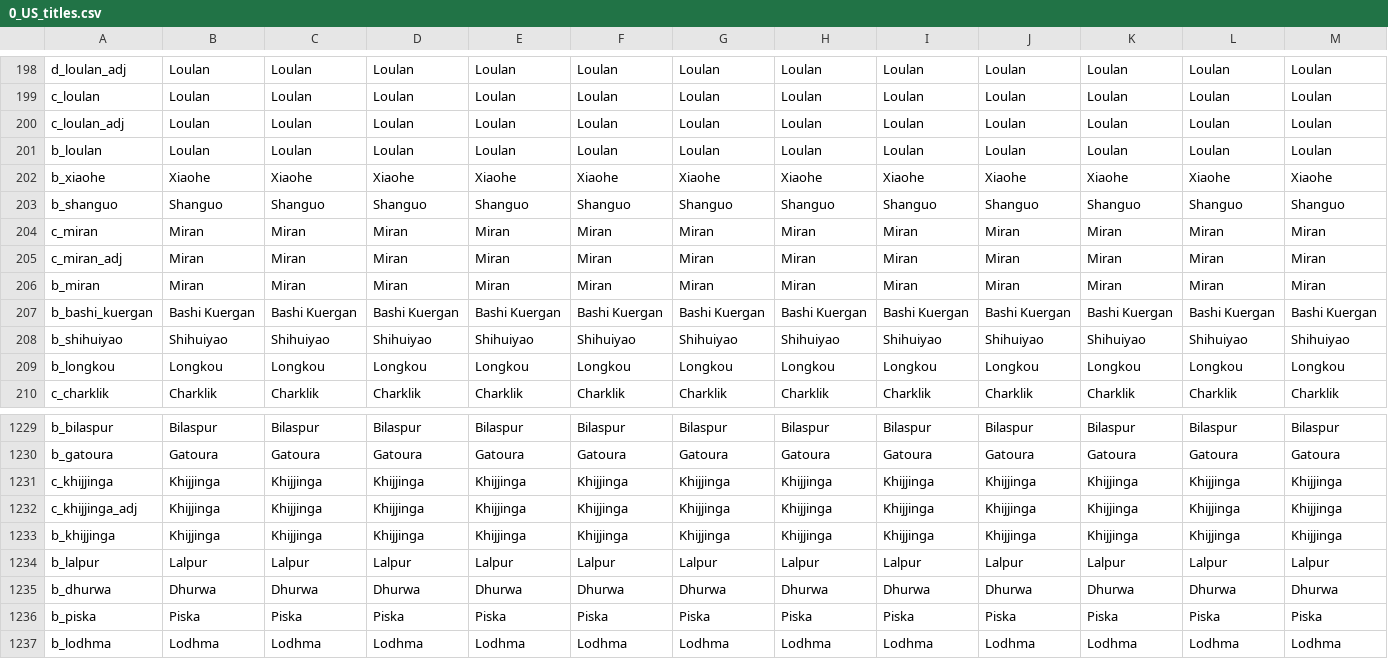
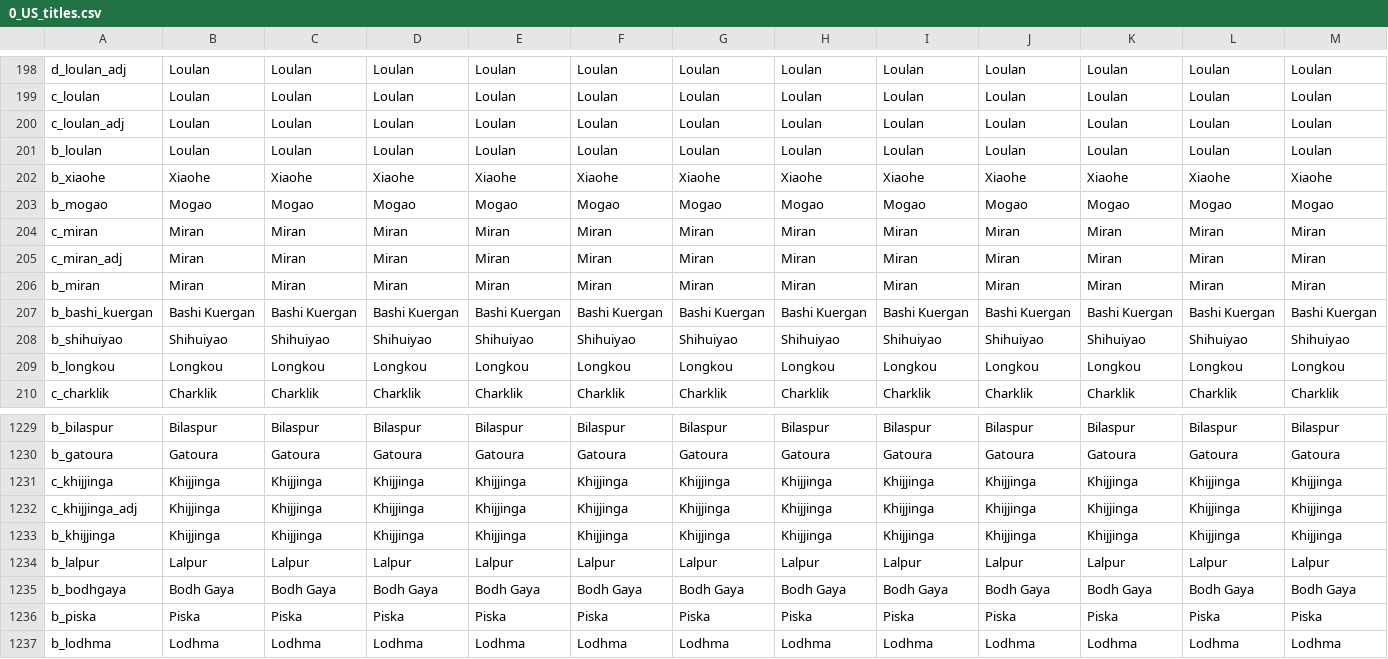
Before and after one commit to preslavb/lux-invicta-repository, a CSV file: localisation/0_US_titles.csv, drawn as a sheet; only a part is shown, gaps mark what is left out; removed rows and columns are numbered as before the commit, all else as after; rows hold the shown columns only; the diff names each change by its address in the sheet, - before the commit and + after, or states it on an @@ line.

```diff
--- a/localisation/0_US_titles.csv
+++ b/localisation/0_US_titles.csv
-row 203: b_shanguo | Shanguo | Shanguo | Shanguo | Shanguo | Shanguo | Shanguo | Shanguo | Shanguo | Shanguo | Shanguo | Shanguo | Shanguo
+row 203: b_mogao | Mogao | Mogao | Mogao | Mogao | Mogao | Mogao | Mogao | Mogao | Mogao | Mogao | Mogao | Mogao
-row 1235: b_dhurwa | Dhurwa | Dhurwa | Dhurwa | Dhurwa | Dhurwa | Dhurwa | Dhurwa | Dhurwa | Dhurwa | Dhurwa | Dhurwa | Dhurwa
+row 1235: b_bodhgaya | Bodh Gaya | Bodh Gaya | Bodh Gaya | Bodh Gaya | Bodh Gaya | Bodh Gaya | Bodh Gaya | Bodh Gaya | Bodh Gaya | Bodh Gaya | Bodh Gaya | Bodh Gaya
```
Also changed, not shown: 3 other files.
